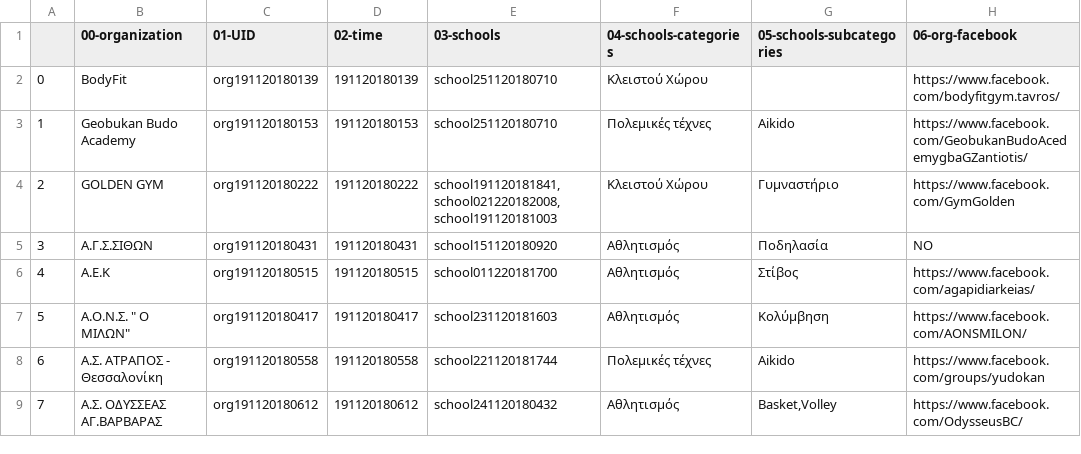
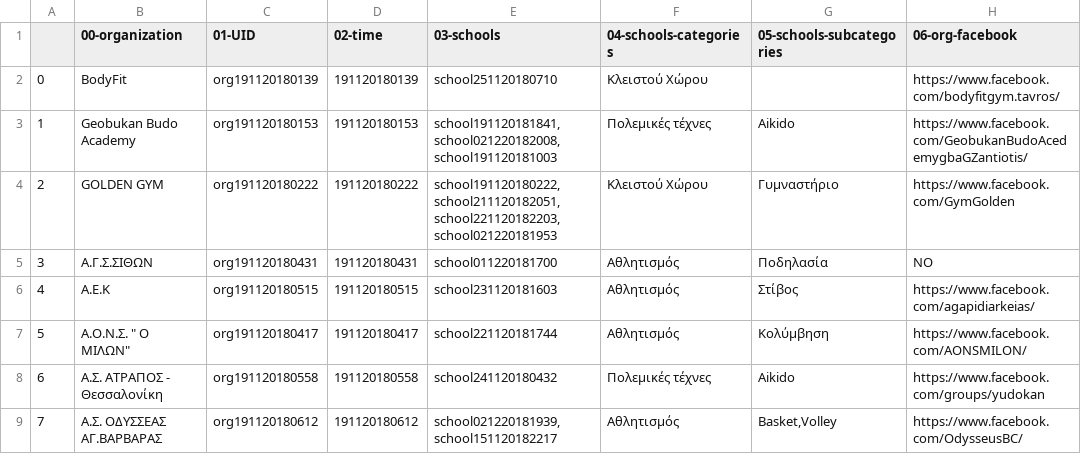
Before and after one commit to dimitrisdervas/activekoala2, a CSV file: csv/google/organisations.csv, drawn as a sheet; only a part is shown; the diff covers the shown part only; the diff names each change by its address in the sheet, - before the commit and + after, or states it on an @@ line.

Commit message:
working site with categories cities

```diff
--- a/csv/google/organisations.csv
+++ b/csv/google/organisations.csv
-E3 (03-schools): school251120180710
+E3 (03-schools): school191120181841,school021220182008,school191120181003
-E4 (03-schools): school191120181841,school021220182008,school191120181003
+E4 (03-schools): school191120180222,school211120182051,school221120182203,school021220181953
-E5 (03-schools): school151120180920
+E5 (03-schools): school011220181700
-E6 (03-schools): school011220181700
+E6 (03-schools): school231120181603
-E7 (03-schools): school231120181603
+E7 (03-schools): school221120181744
-E8 (03-schools): school221120181744
+E8 (03-schools): school241120180432
-E9 (03-schools): school241120180432
+E9 (03-schools): school021220181939,school151120182217
```
Also changed, not shown: 11 added rows, 14 edited cells and row numbers in column A elsewhere in this file, csv/google/categories.csv, 39 other files.
